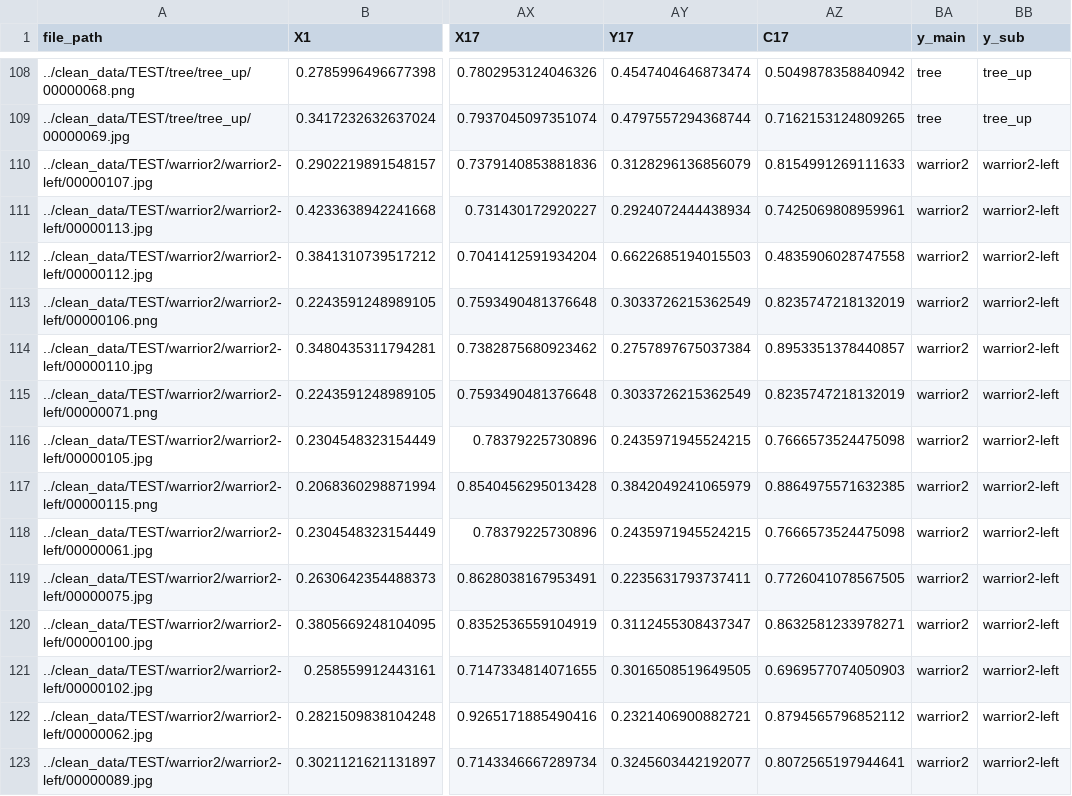
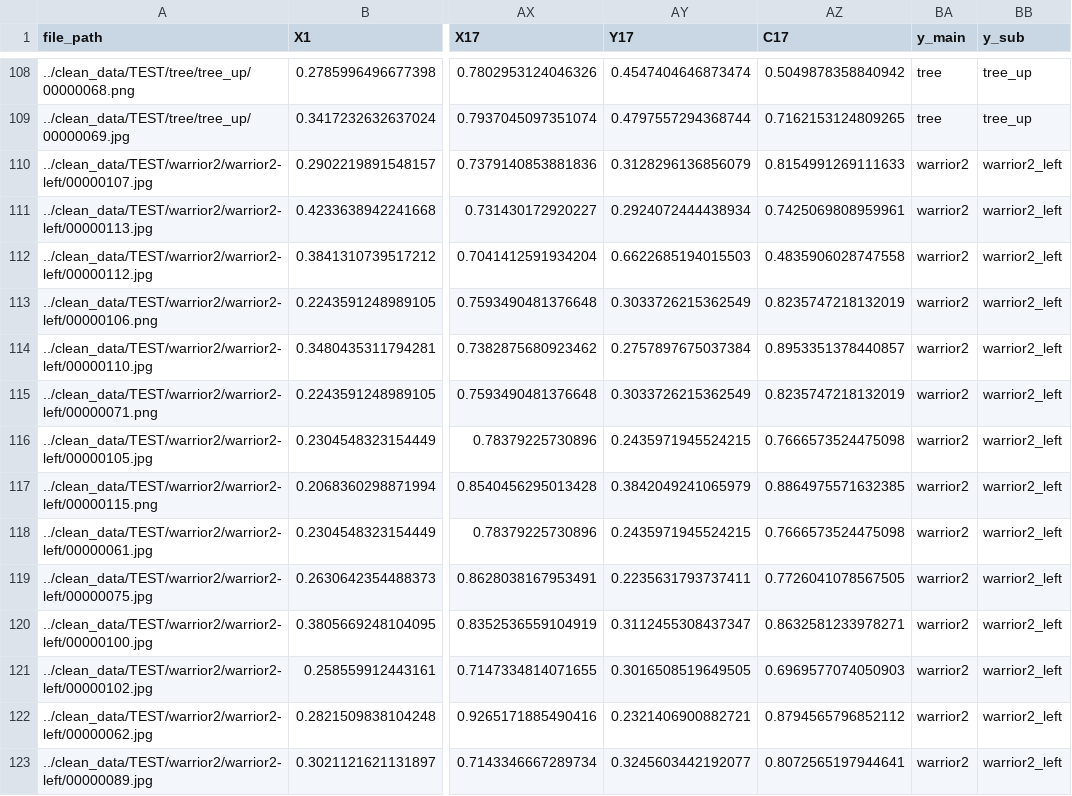
Before and after one commit to lennijanssen/hathaproject, a CSV file: notebooks/test_landmark_all_raw.csv, drawn as a sheet; only a part is shown, gaps mark what is left out; the diff covers the shown part only; the diff names each change by its address in the sheet, - before the commit and + after, or states it on an @@ line.

```diff
--- a/notebooks/test_landmark_all_raw.csv
+++ b/notebooks/test_landmark_all_raw.csv
-BB110:BB123 (y_sub): warrior2-left
+BB110:BB123 (y_sub): warrior2_left
```
Also changed, not shown: 32 edited cells elsewhere in this file, notebooks/test_landmark_xy_raw.csv, notebooks/train_landmark_all_raw.csv, 9 other files.
